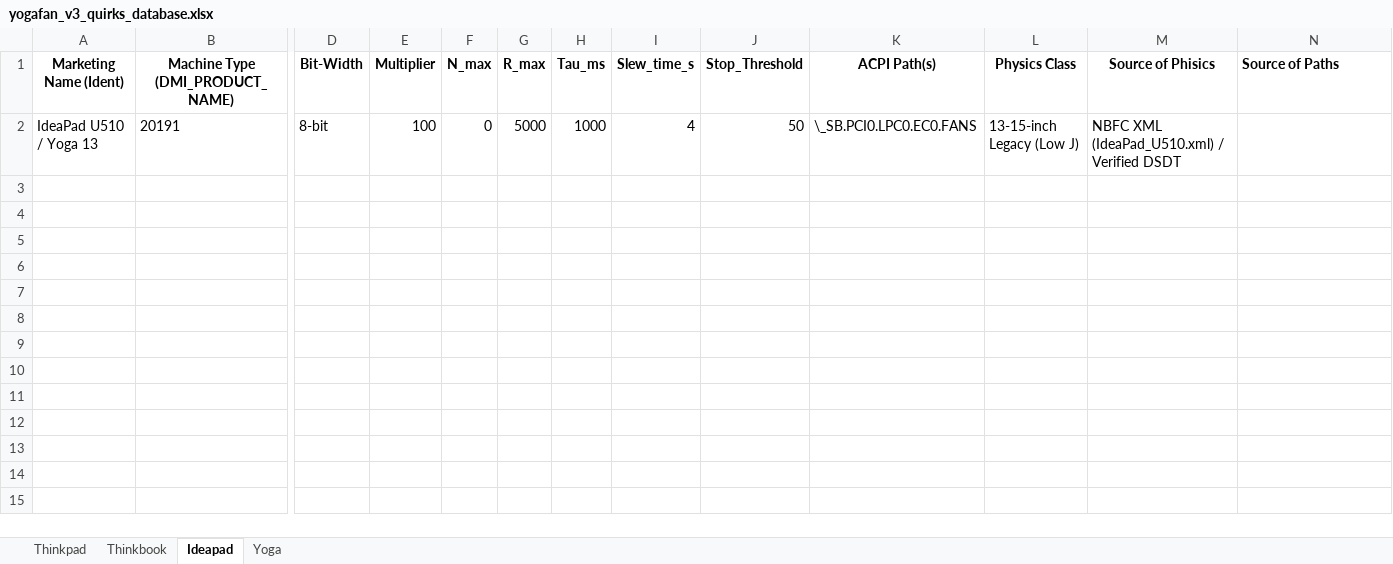
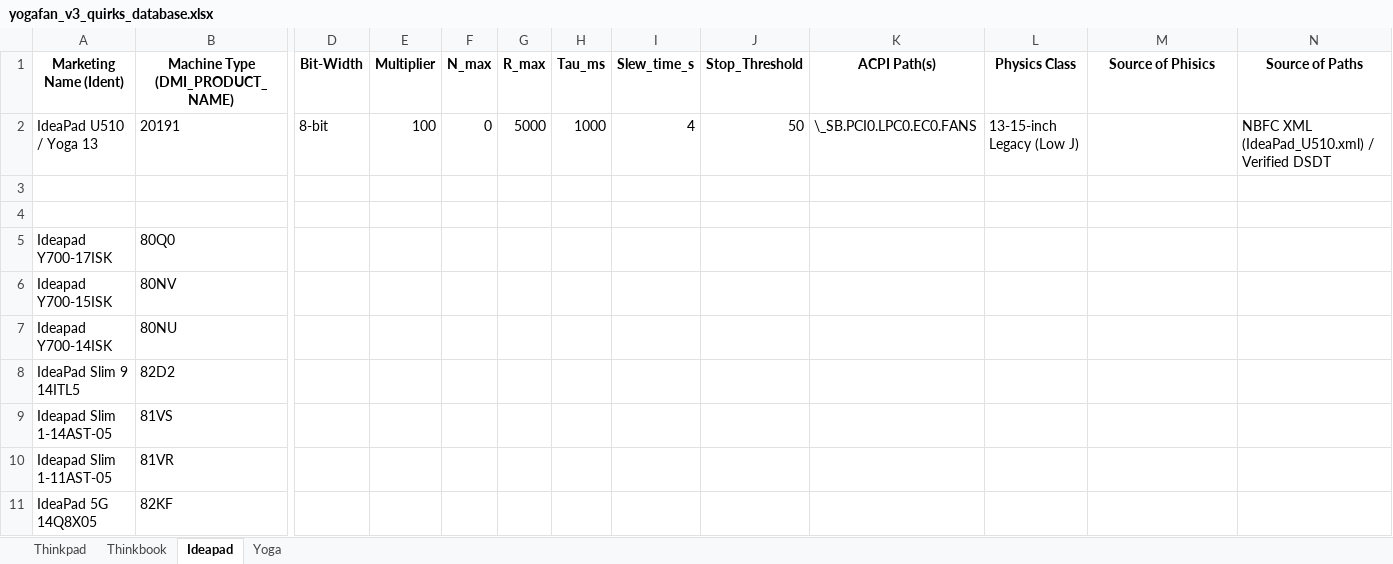
Before and after one commit to sergiomelas/lenovo-linux-drivers, an Excel workbook: Lenovo_Drivers/Prototype/PSREF/yogafan_v3_quirks_database.xlsx, sheet Ideapad, drawn as a sheet; only a part is shown, gaps mark what is left out; values as stored, in another font and other column widths than the file's, no borders; rows hold the shown columns only; the diff covers the shown part only; the diff names each change by its address in the sheet, - before the commit and + after, or states it on an @@ line.

Commit message:
v1.0
2026-04-25 - Updating yogafan V3 (part 2): Researching data from PFREF and DSDTs and other various sources
                 - Hybrid Engine: Added Nmax/Rmax logic for Discrete ECs (Yoga 710/510, IdeaPad 500S/U31).
                 - Expanded HAL: Added "FAN0"/"FA2S" ACPI path mapping (ThinkBook G6, IdeaPad 5, Flex 5, LOQ).
                 - HWMON Refinement: Synced quirk table.
                 - Documentation: Updated Master Reference Database (2026) with newly validated EC offsets.
                 - Code Cleanup: Standardized indentation, 32-bit safety (div64_s64), and removed trailing comments.
                 - Those improvements Expanded support from 3 to 12 distinct hardware families, covering over
                   400 unique models and 85% of Lenovo's consumer portfolio (2011–2026).
                 - WMI Coexistence: Implemented GUID detection to yield control
                   on modern Gaming/Pro models (Legion/LOQ).

```diff
--- a/Lenovo_Drivers/Prototype/PSREF/yogafan_v3_quirks_database.xlsx (sheet Ideapad)
+++ b/Lenovo_Drivers/Prototype/PSREF/yogafan_v3_quirks_database.xlsx (sheet Ideapad)
-N1 alignment: left
+N1 alignment: center
-M2 (Source of Phisics): NBFC XML (IdeaPad_U510.xml) / Verified DSDT
+M2 (Source of Phisics): (empty)
-N2 (Source of Paths): (empty)
+N2 (Source of Paths): NBFC XML (IdeaPad_U510.xml) / Verified DSDT
+row 3: (empty)
+row 4: (empty)
+row 5: Ideapad Y700-17ISK | 80Q0
+row 6: Ideapad Y700-15ISK | 80NV
+row 7: Ideapad Y700-14ISK | 80NU
+row 8: IdeaPad Slim 9 14ITL5 | 82D2
+row 9: Ideapad Slim 1-14AST-05 | 81VS
+row 10: Ideapad Slim 1-11AST-05 | 81VR
+row 11: IdeaPad 5G 14Q8X05 | 82KF
```
Also changed, not shown: 299 added rows elsewhere in this sheet, sheet Thinkbook, sheet Yoga, sheet Thinkpad, 1 other file.
